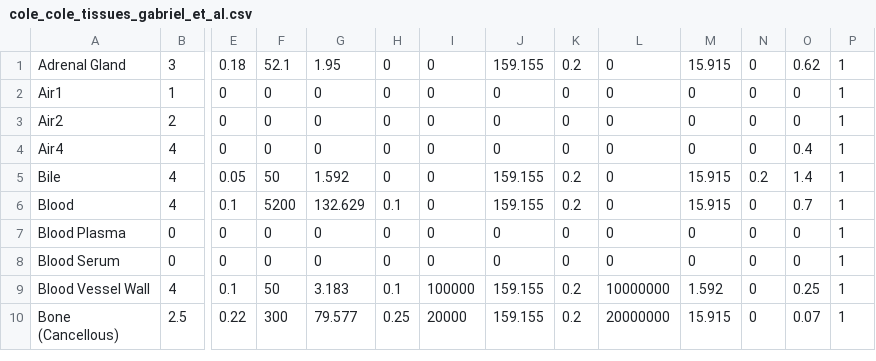
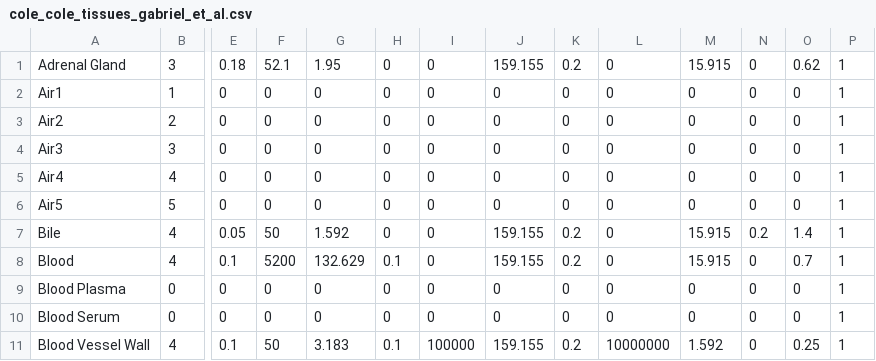
Before and after one commit to cccorpuz/TLB-2, a CSV file: cole_cole_tissues_gabriel_et_al.csv, drawn as a sheet; only a part is shown, gaps mark what is left out; the shorter side is filled out with more unchanged rows; addresses are those after the commit; rows hold the shown columns only; the diff names each change by its address in the sheet, - before the commit and + after, or states it on an @@ line.

```diff
--- a/cole_cole_tissues_gabriel_et_al.csv
+++ b/cole_cole_tissues_gabriel_et_al.csv
+row 4: Air3 | 3 | 0 | 0 | 0 | 0 | 0 | 0 | 0 | 0 | 0 | 0 | 0 | 1
-O5: 0.4
+O5: 0
+row 6: Air5 | 5 | 0 | 0 | 0 | 0 | 0 | 0 | 0 | 0 | 0 | 0 | 0 | 1
```
Also changed, not shown: 6 other files.
